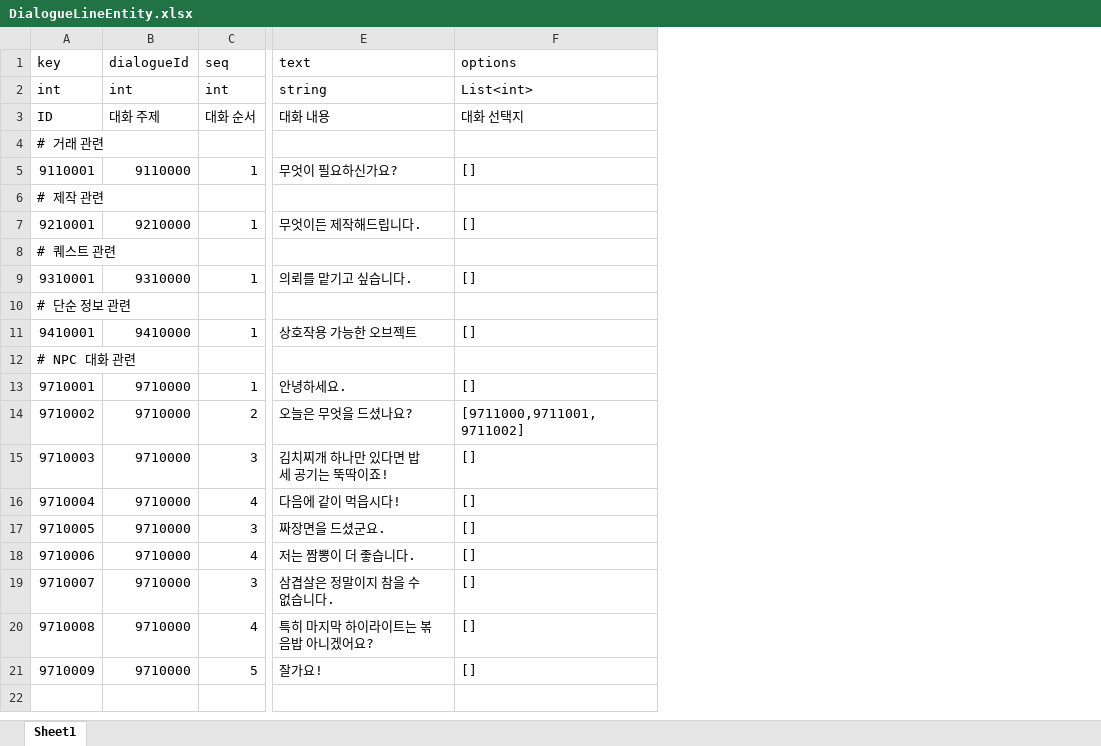
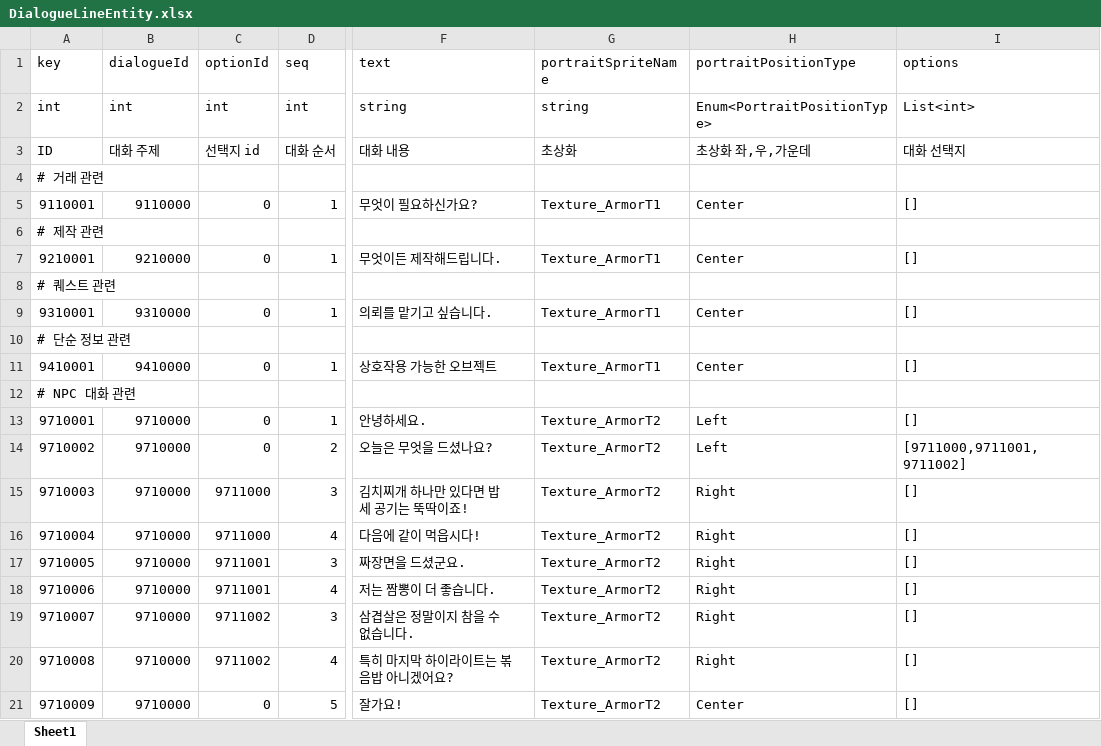
Before and after one commit to Pixel-Tao/Team12SoloProject, an Excel workbook: Assets/Excels/excel_files/DialogueLineEntity.xlsx, sheet Sheet1, drawn as a sheet; only a part is shown, gaps mark what is left out; values as stored, in another font and other column widths than the file's, no borders; the diff names each change by its address in the sheet, - before the commit and + after, or states it on an @@ line.

```diff
--- a/Assets/Excels/excel_files/DialogueLineEntity.xlsx (sheet Sheet1)
+++ b/Assets/Excels/excel_files/DialogueLineEntity.xlsx (sheet Sheet1)
+column C (optionId), rows 2-21: int | 선택지 id |  | 0 |  | 0 |  | 0 |  | 0 |  | 0 | 0 | 9711000 | 9711000 | 9711001 | 9711001 | 9711002 | 9711002 | 0
+column G (portraitSpriteName), rows 2-21: string | 초상화 |  | Texture_ArmorT1 |  | Texture_ArmorT1 |  | Texture_ArmorT1 |  | Texture_ArmorT1 |  | Texture_ArmorT2 | Texture_ArmorT2 | Texture_ArmorT2 | Texture_ArmorT2 | Texture_ArmorT2 | Texture_ArmorT2 | Texture_ArmorT2 | Texture_ArmorT2 | Texture_ArmorT2
+column H (portraitPositionType), rows 2-21: Enum<PortraitPositionType> | 초상화 좌,우,가운데 |  | Center |  | Center |  | Center |  | Center |  | Left | Left | Right | Right | Right | Right | Right | Right | Center
```
Also changed, not shown: Assets/Excels/excel_files/DialogueOptionEntity.xlsx, Assets/Excels/excel_files/Enum.xlsx, 44 other files.
